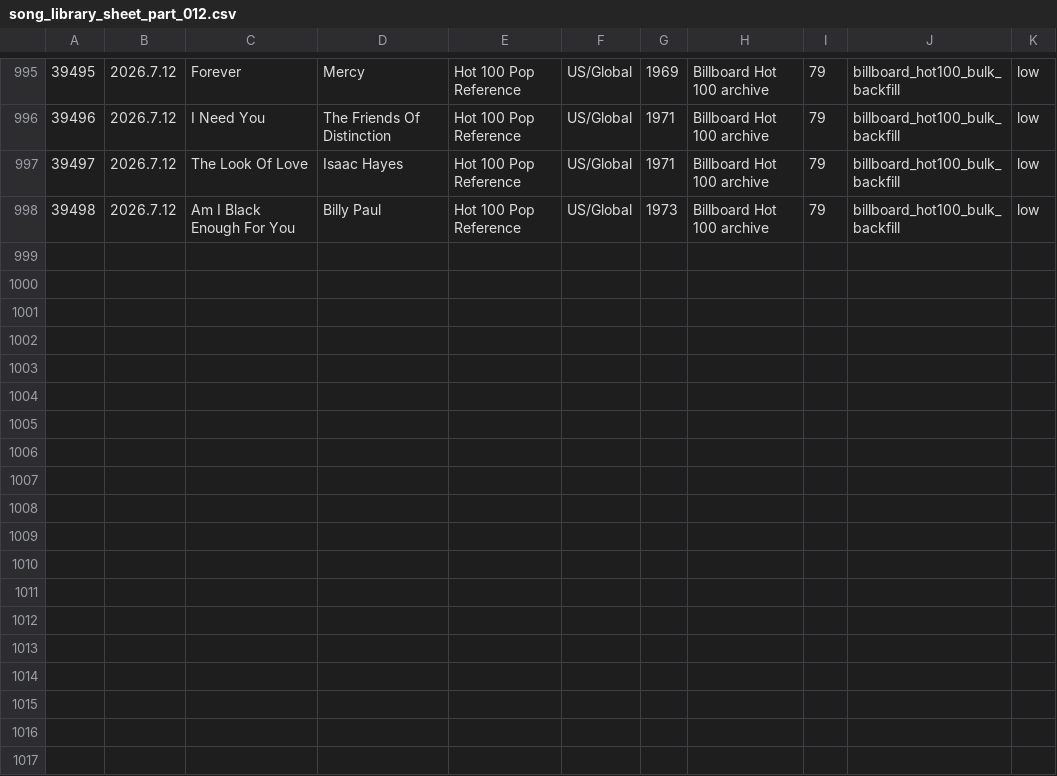
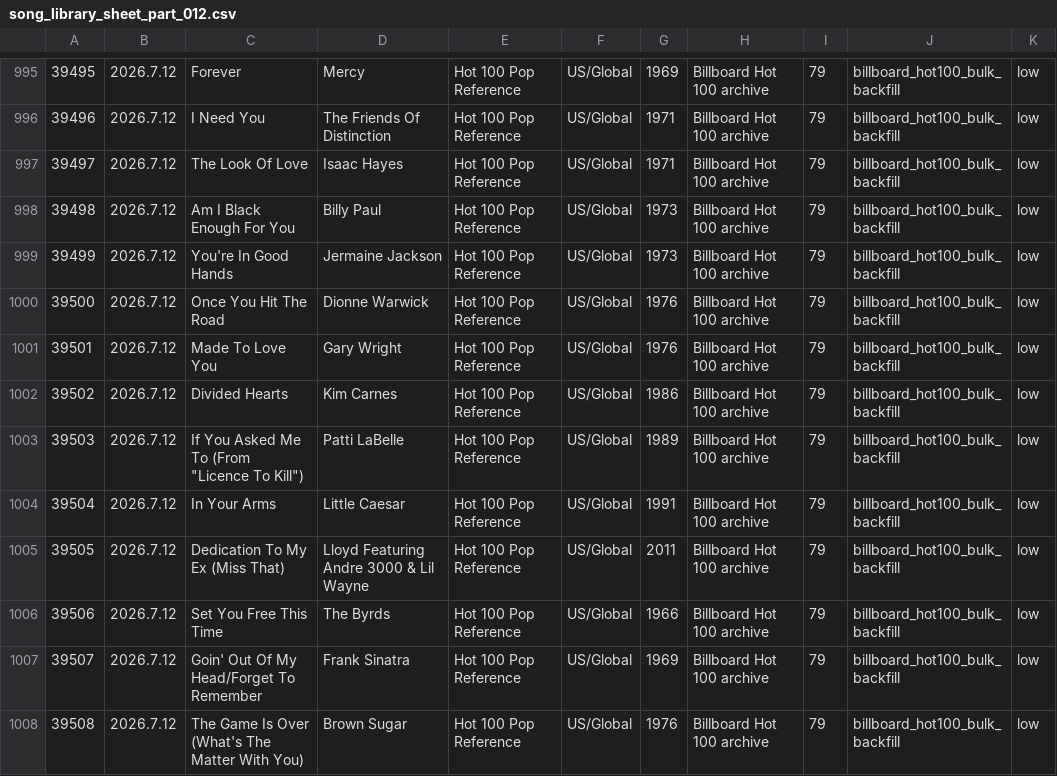
Before and after one commit to AhnYoungseok/producing, a CSV file: cloud_ledger/sheet_chunks/song_library_sheet_part_012.csv, drawn as a sheet; only a part is shown, gaps mark what is left out; the diff names each change by its address in the sheet, - before the commit and + after, or states it on an @@ line.

```diff
--- a/cloud_ledger/sheet_chunks/song_library_sheet_part_012.csv
+++ b/cloud_ledger/sheet_chunks/song_library_sheet_part_012.csv
+row 999: 39499 | 2026.7.12 | You're In Good Hands | Jermaine Jackson | Hot 100 Pop Reference | US/Global | 1973 | Billboard Hot 100 archive | 79 | billboard_hot100_bulk_backfill | low
+row 1000: 39500 | 2026.7.12 | Once You Hit The Road | Dionne Warwick | Hot 100 Pop Reference | US/Global | 1976 | Billboard Hot 100 archive | 79 | billboard_hot100_bulk_backfill | low
+row 1001: 39501 | 2026.7.12 | Made To Love You | Gary Wright | Hot 100 Pop Reference | US/Global | 1976 | Billboard Hot 100 archive | 79 | billboard_hot100_bulk_backfill | low
+row 1002: 39502 | 2026.7.12 | Divided Hearts | Kim Carnes | Hot 100 Pop Reference | US/Global | 1986 | Billboard Hot 100 archive | 79 | billboard_hot100_bulk_backfill | low
+row 1003: 39503 | 2026.7.12 | If You Asked Me To (From "Licence To Kill") | Patti LaBelle | Hot 100 Pop Reference | US/Global | 1989 | Billboard Hot 100 archive | 79 | billboard_hot100_bulk_backfill | low
+row 1004: 39504 | 2026.7.12 | In Your Arms | Little Caesar | Hot 100 Pop Reference | US/Global | 1991 | Billboard Hot 100 archive | 79 | billboard_hot100_bulk_backfill | low
+row 1005: 39505 | 2026.7.12 | Dedication To My Ex (Miss That) | Lloyd Featuring Andre 3000 & Lil Wayne | Hot 100 Pop Reference | US/Global | 2011 | Billboard Hot 100 archive | 79 | billboard_hot100_bulk_backfill | low
+row 1006: 39506 | 2026.7.12 | Set You Free This Time | The Byrds | Hot 100 Pop Reference | US/Global | 1966 | Billboard Hot 100 archive | 79 | billboard_hot100_bulk_backfill | low
+row 1007: 39507 | 2026.7.12 | Goin' Out Of My Head/Forget To Remember | Frank Sinatra | Hot 100 Pop Reference | US/Global | 1969 | Billboard Hot 100 archive | 79 | billboard_hot100_bulk_backfill | low
+row 1008: 39508 | 2026.7.12 | The Game Is Over (What's The Matter With You) | Brown Sugar | Hot 100 Pop Reference | US/Global | 1976 | Billboard Hot 100 archive | 79 | billboard_hot100_bulk_backfill | low
```
Also changed, not shown: cloud_ledger/sheet_chunks/summary_sheet.csv, cloud_ledger/summary.csv, 1 other file.
